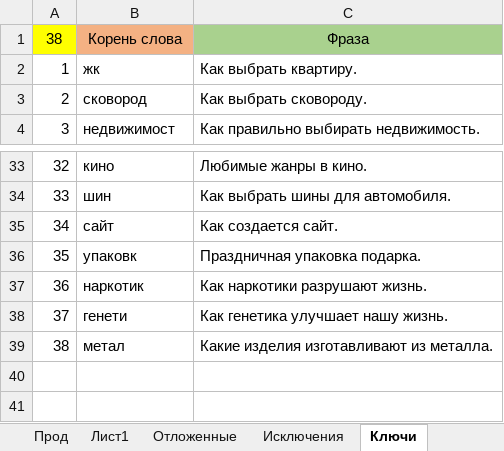
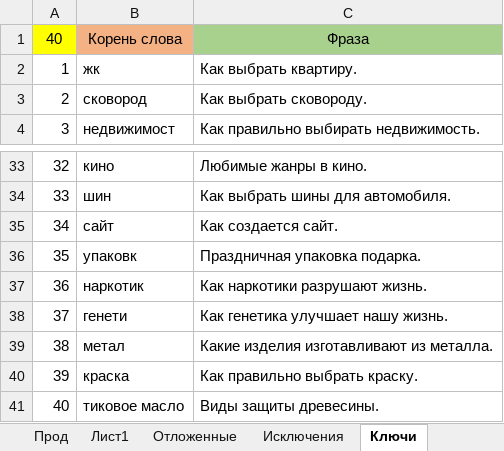
Before and after one commit to Goodron1981/MyMacros-master, an Excel workbook: Тестовая версия.xlsm, sheet Ключи, drawn as a sheet; only a part is shown, gaps mark what is left out; values as stored, in another font and other column widths than the file's, no borders; the diff names each change by its address in the sheet, - before the commit and + after, or states it on an @@ line.

Commit message:
Добавление ключа.
Добавлен ключ для "краска".

```diff
--- a/Тестовая версия.xlsm (sheet Ключи)
+++ b/Тестовая версия.xlsm (sheet Ключи)
@@ column A renumbered in row 1 @@
+row 40: 39 | краска | Как правильно выбрать краску.
+row 41: 40 | тиковое масло | Виды защиты древесины.
```
Also changed, not shown: sheet Прод, sheet Ротапост, sheet Лист1, sheet Отложенные.
